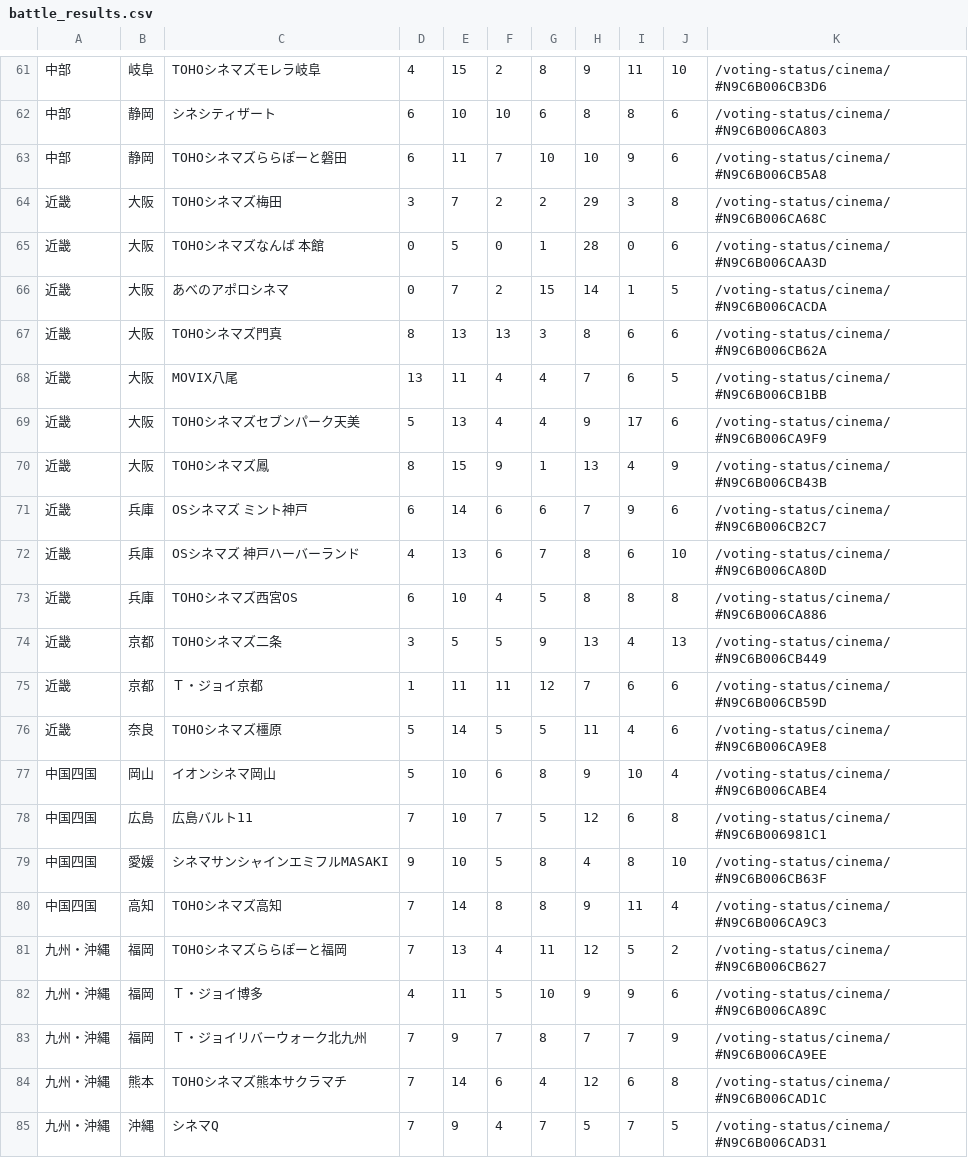
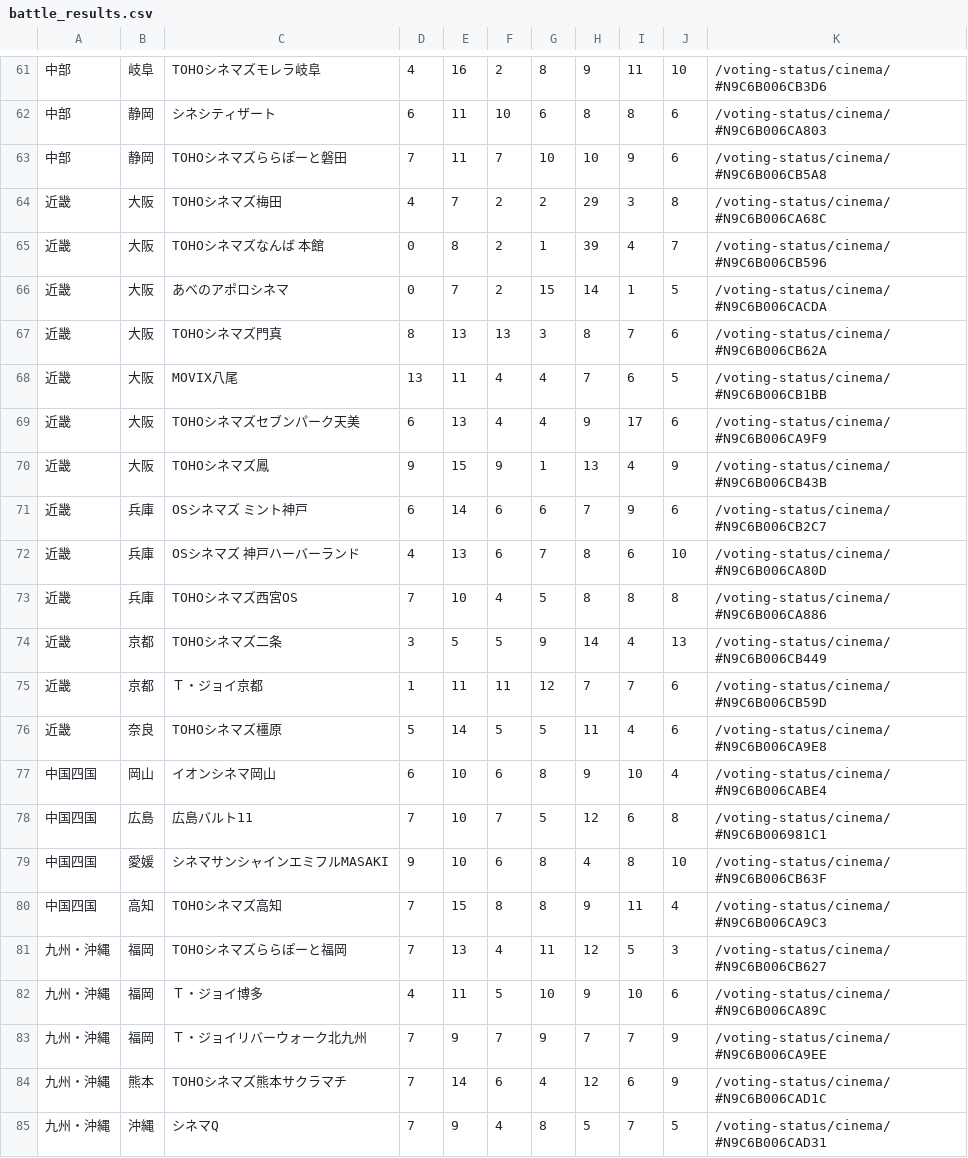
Before and after one commit to SZ7M8ci7/hpmi_movie, a CSV file: battle_results.csv, drawn as a sheet; only a part is shown, gaps mark what is left out; the diff covers the shown part only.

```diff
--- a/battle_results.csv
+++ b/battle_results.csv
@@ -61,25 +61,25 @@
-中部,岐阜,TOHOシネマズモレラ岐阜,4,15,2,8,9,11,10,/voting-status/cinema/#N9C6B006CB3D6
-中部,静岡,シネシティザート,6,10,10,6,8,8,6,/voting-status/cinema/#N9C6B006CA803
-中部,静岡,TOHOシネマズららぽーと磐田,6,11,7,10,10,9,6,/voting-status/cinema/#N9C6B006CB5A8
-近畿,大阪,TOHOシネマズ梅田,3,7,2,2,29,3,8,/voting-status/cinema/#N9C6B006CA68C
-近畿,大阪,TOHOシネマズなんば　本館,0,5,0,1,28,0,6,/voting-status/cinema/#N9C6B006CAA3D
+中部,岐阜,TOHOシネマズモレラ岐阜,4,16,2,8,9,11,10,/voting-status/cinema/#N9C6B006CB3D6
+中部,静岡,シネシティザート,6,11,10,6,8,8,6,/voting-status/cinema/#N9C6B006CA803
+中部,静岡,TOHOシネマズららぽーと磐田,7,11,7,10,10,9,6,/voting-status/cinema/#N9C6B006CB5A8
+近畿,大阪,TOHOシネマズ梅田,4,7,2,2,29,3,8,/voting-status/cinema/#N9C6B006CA68C
+近畿,大阪,TOHOシネマズなんば　本館,0,8,2,1,39,4,7,/voting-status/cinema/#N9C6B006CB596
 近畿,大阪,あべのアポロシネマ,0,7,2,15,14,1,5,/voting-status/cinema/#N9C6B006CACDA
-近畿,大阪,TOHOシネマズ門真,8,13,13,3,8,6,6,/voting-status/cinema/#N9C6B006CB62A
+近畿,大阪,TOHOシネマズ門真,8,13,13,3,8,7,6,/voting-status/cinema/#N9C6B006CB62A
 近畿,大阪,MOVIX八尾,13,11,4,4,7,6,5,/voting-status/cinema/#N9C6B006CB1BB
-近畿,大阪,TOHOシネマズセブンパーク天美,5,13,4,4,9,17,6,/voting-status/cinema/#N9C6B006CA9F9
-近畿,大阪,TOHOシネマズ鳳,8,15,9,1,13,4,9,/voting-status/cinema/#N9C6B006CB43B
+近畿,大阪,TOHOシネマズセブンパーク天美,6,13,4,4,9,17,6,/voting-status/cinema/#N9C6B006CA9F9
+近畿,大阪,TOHOシネマズ鳳,9,15,9,1,13,4,9,/voting-status/cinema/#N9C6B006CB43B
 近畿,兵庫,OSシネマズ　ミント神戸,6,14,6,6,7,9,6,/voting-status/cinema/#N9C6B006CB2C7
 近畿,兵庫,OSシネマズ  神戸ハーバーランド,4,13,6,7,8,6,10,/voting-status/cinema/#N9C6B006CA80D
-近畿,兵庫,TOHOシネマズ西宮OS,6,10,4,5,8,8,8,/voting-status/cinema/#N9C6B006CA886
-近畿,京都,TOHOシネマズ二条,3,5,5,9,13,4,13,/voting-status/cinema/#N9C6B006CB449
-近畿,京都,Ｔ・ジョイ京都,1,11,11,12,7,6,6,/voting-status/cinema/#N9C6B006CB59D
+近畿,兵庫,TOHOシネマズ西宮OS,7,10,4,5,8,8,8,/voting-status/cinema/#N9C6B006CA886
+近畿,京都,TOHOシネマズ二条,3,5,5,9,14,4,13,/voting-status/cinema/#N9C6B006CB449
+近畿,京都,Ｔ・ジョイ京都,1,11,11,12,7,7,6,/voting-status/cinema/#N9C6B006CB59D
 近畿,奈良,TOHOシネマズ橿原,5,14,5,5,11,4,6,/voting-status/cinema/#N9C6B006CA9E8
-中国四国,岡山,イオンシネマ岡山,5,10,6,8,9,10,4,/voting-status/cinema/#N9C6B006CABE4
+中国四国,岡山,イオンシネマ岡山,6,10,6,8,9,10,4,/voting-status/cinema/#N9C6B006CABE4
 中国四国,広島,広島バルト11,7,10,7,5,12,6,8,/voting-status/cinema/#N9C6B006981C1
-中国四国,愛媛,シネマサンシャインエミフルMASAKI,9,10,5,8,4,8,10,/voting-status/cinema/#N9C6B006CB63F
-中国四国,高知,TOHOシネマズ高知,7,14,8,8,9,11,4,/voting-status/cinema/#N9C6B006CA9C3
-九州・沖縄,福岡,TOHOシネマズららぽーと福岡,7,13,4,11,12,5,2,/voting-status/cinema/#N9C6B006CB627
-九州・沖縄,福岡,Ｔ・ジョイ博多,4,11,5,10,9,9,6,/voting-status/cinema/#N9C6B006CA89C
-九州・沖縄,福岡,Ｔ・ジョイリバーウォーク北九州,7,9,7,8,7,7,9,/voting-status/cinema/#N9C6B006CA9EE
-九州・沖縄,熊本,TOHOシネマズ熊本サクラマチ,7,14,6,4,12,6,8,/voting-status/cinema/#N9C6B006CAD1C
-九州・沖縄,沖縄,シネマQ,7,9,4,7,5,7,5,/voting-status/cinema/#N9C6B006CAD31
+中国四国,愛媛,シネマサンシャインエミフルMASAKI,9,10,6,8,4,8,10,/voting-status/cinema/#N9C6B006CB63F
+中国四国,高知,TOHOシネマズ高知,7,15,8,8,9,11,4,/voting-status/cinema/#N9C6B006CA9C3
+九州・沖縄,福岡,TOHOシネマズららぽーと福岡,7,13,4,11,12,5,3,/voting-status/cinema/#N9C6B006CB627
+九州・沖縄,福岡,Ｔ・ジョイ博多,4,11,5,10,9,10,6,/voting-status/cinema/#N9C6B006CA89C
+九州・沖縄,福岡,Ｔ・ジョイリバーウォーク北九州,7,9,7,9,7,7,9,/voting-status/cinema/#N9C6B006CA9EE
+九州・沖縄,熊本,TOHOシネマズ熊本サクラマチ,7,14,6,4,12,6,9,/voting-status/cinema/#N9C6B006CAD1C
+九州・沖縄,沖縄,シネマQ,7,9,4,8,5,7,5,/voting-status/cinema/#N9C6B006CAD31
```
Also changed, not shown: 42 edited cells elsewhere in this file.
